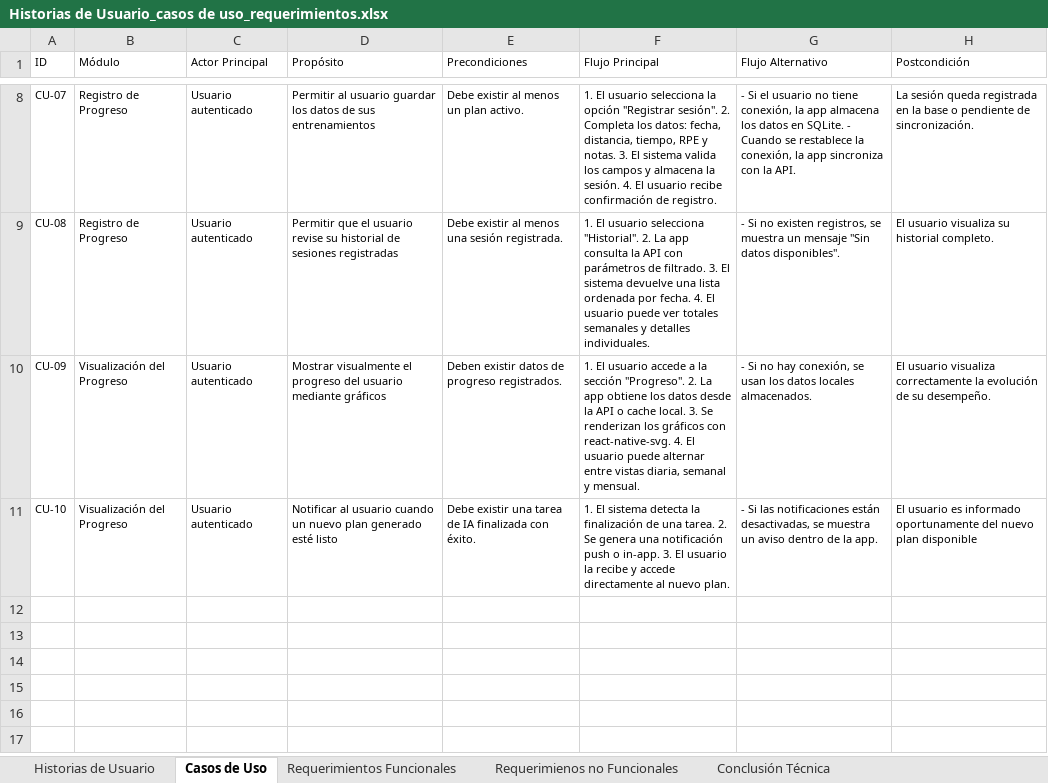
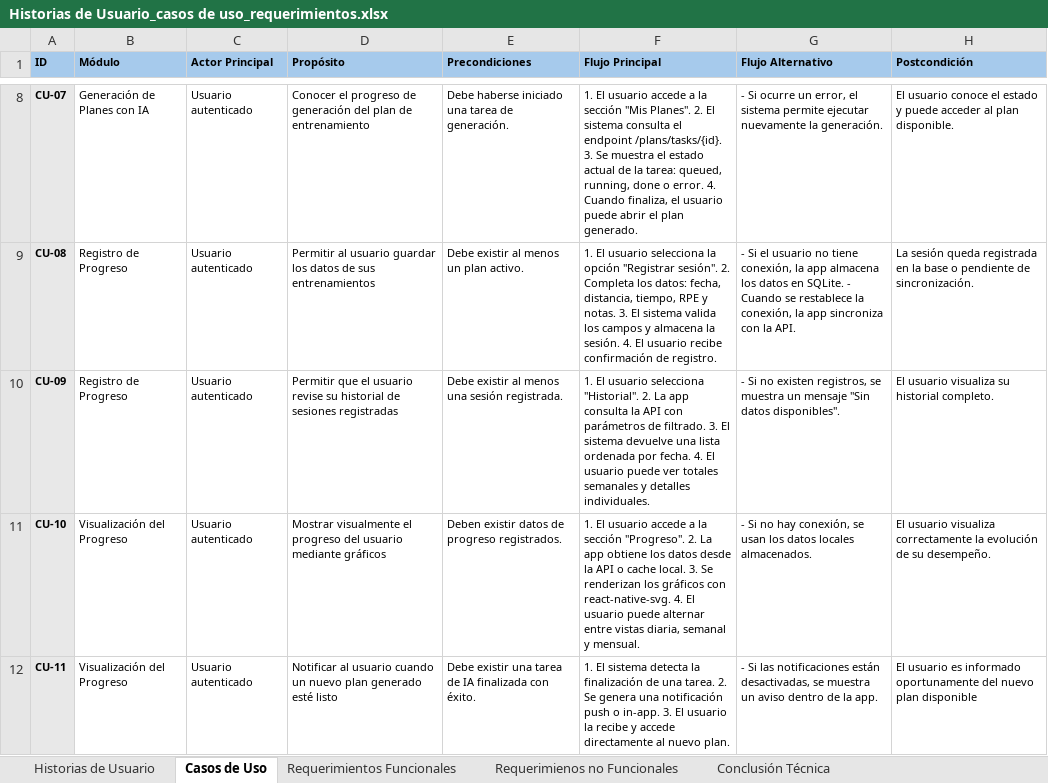
Before and after one commit to jorgmerino91/APT-DUOCUC, an Excel workbook: Fase 2/Evidencias Grupales/Historias de Usuario_casos de uso_requerimientos.xlsx, sheet Casos de Uso, drawn as a sheet; only a part is shown, gaps mark what is left out; values as stored, in another font and other column widths than the file's, no borders; the diff covers the shown part only; the diff names each change by its address in the sheet, - before the commit and + after, or states it on an @@ line.

Commit message:
actualizaciones de documentos
se actualizan documentos para avance entrega

```diff
--- a/Fase 2/Evidencias Grupales/Historias de Usuario_casos de uso_requerimientos.xlsx (sheet Casos de Uso)
+++ b/Fase 2/Evidencias Grupales/Historias de Usuario_casos de uso_requerimientos.xlsx (sheet Casos de Uso)
@@ A1:H1 bold: off → on, fill: none → #A6CAEC @@
@@ A8:A11 fill: none → #E8E8E8, bold: off → on @@
-B8 (Módulo): Registro de Progreso
+B8 (Módulo): Generación de Planes con IA
-D8 (Propósito): Permitir al usuario guardar los datos de sus entrenamientos
+D8 (Propósito): Conocer el progreso de generación del plan de entrenamiento
-E8 (Precondiciones): Debe existir al menos un plan activo.
+E8 (Precondiciones): Debe haberse iniciado una tarea de generación.
-F8 (Flujo Principal): …El usuario selecciona la opción "Registrar sesión". 2. Completa los datos: fecha, distancia, tiempo, RPE y notas. 3. El sistema valida los campos y almacena la sesión. 4. El usuario recibe confirmación de registro.
+F8 (Flujo Principal): …El usuario accede a la sección "Mis Planes". 2. El sistema consulta el endpoint /plans/tasks/{id}. 3. Se muestra el estado actual de la tarea: queued, running, done o error. 4. Cuando finaliza, el usuario puede abrir el plan generado.
-G8 (Flujo Alternativo): - Si el usuario no tiene conexión, la app almacena los datos en SQLite. - Cuando se restablece la conexión, la app sincroniza con la API.
+G8 (Flujo Alternativo): - Si ocurre un error, el sistema permite ejecutar nuevamente la generación.
-H8 (Postcondición): La sesión queda registrada en la base o pendiente de sincronización.
+H8 (Postcondición): El usuario conoce el estado y puede acceder al plan disponible.
-D9 (Propósito): Permitir que el usuario revise su historial de sesiones registradas
+D9 (Propósito): Permitir al usuario guardar los datos de sus entrenamientos
-E9 (Precondiciones): Debe existir al menos una sesión registrada.
+E9 (Precondiciones): Debe existir al menos un plan activo.
-F9 (Flujo Principal): …usuario selecciona "Historial". 2. La app consulta la API con parámetros de filtrado. 3. El sistema devuelve una lista ordenada por fecha. 4. El usuario puede ver totales semanales y detalles individuales.
+F9 (Flujo Principal): …usuario selecciona la opción "Registrar sesión". 2. Completa los datos: fecha, distancia, tiempo, RPE y notas. 3. El sistema valida los campos y almacena la sesión. 4. El usuario recibe confirmación de registro.
-G9 (Flujo Alternativo): - Si no existen registros, se muestra un mensaje "Sin datos disponibles".
+G9 (Flujo Alternativo): - Si el usuario no tiene conexión, la app almacena los datos en SQLite. - Cuando se restablece la conexión, la app sincroniza con la API.
-H9 (Postcondición): El usuario visualiza su historial completo.
+H9 (Postcondición): La sesión queda registrada en la base o pendiente de sincronización.
-B10 (Módulo): Visualización del Progreso
+B10 (Módulo): Registro de Progreso
-D10 (Propósito): Mostrar visualmente el progreso del usuario mediante gráficos
+D10 (Propósito): Permitir que el usuario revise su historial de sesiones registradas
-E10 (Precondiciones): Deben existir datos de progreso registrados.
+E10 (Precondiciones): Debe existir al menos una sesión registrada.
-F10 (Flujo Principal): …El usuario accede a la sección "Progreso". 2. La app obtiene los datos desde la API o cache local. 3. Se renderizan los gráficos con react-native-svg. 4. El usuario puede alternar entre vistas diaria, semanal y mensual.
+F10 (Flujo Principal): …El usuario selecciona "Historial". 2. La app consulta la API con parámetros de filtrado. 3. El sistema devuelve una lista ordenada por fecha. 4. El usuario puede ver totales semanales y detalles individuales.
-G10 (Flujo Alternativo): …Si no hay conexión, se usan los datos locales almacenados.
+G10 (Flujo Alternativo): …Si no existen registros, se muestra un mensaje "Sin datos disponibles".
-H10 (Postcondición): …usuario visualiza correctamente la evolución de su desempeño.
+H10 (Postcondición): …usuario visualiza su historial completo.
-D11 (Propósito): Notificar al usuario cuando un nuevo plan generado esté listo
+D11 (Propósito): Mostrar visualmente el progreso del usuario mediante gráficos
-E11 (Precondiciones): Debe existir una tarea de IA finalizada con éxito.
+E11 (Precondiciones): Deben existir datos de progreso registrados.
-F11 (Flujo Principal): 1. El sistema detecta la finalización de una tarea. 2. Se genera una notificación push o in-app. 3. El usuario la recibe y accede directamente al nuevo plan.
+F11 (Flujo Principal): 1. El usuario accede a la sección "Progreso". 2. La app obtiene los datos desde la API o cache local. 3. Se renderizan los gráficos con react-native-svg. 4. El usuario puede alternar entre vistas diaria, semanal y mensual.
-G11 (Flujo Alternativo): - Si las notificaciones están desactivadas, se muestra un aviso dentro de la app.
+G11 (Flujo Alternativo): - Si no hay conexión, se usan los datos locales almacenados.
-H11 (Postcondición): El usuario es informado oportunamente del nuevo plan disponible
+H11 (Postcondición): El usuario visualiza correctamente la evolución de su desempeño.
+row 12: CU-11 | Visualización del Progreso | Usuario autenticado | Notificar al usuario cuando un nuevo plan generado esté listo | Debe existir una tarea de IA finalizada con éxito. | 1. El sistema detecta la finalización de una tarea. 2. Se genera una notificación push o in-app. 3. El usuario la recibe y accede directamente al nuevo plan. | - Si las notificaciones están desactivadas, se muestra un aviso dentro de la app. | El usuario es informado oportunamente del nuevo plan disponible
```
Also changed, not shown: 25 edited cells and cell formats elsewhere in this sheet, sheet Requerimientos Funcionales, sheet Requerimienos no Funcionales, sheet Historias de Usuario, 3 other files.
